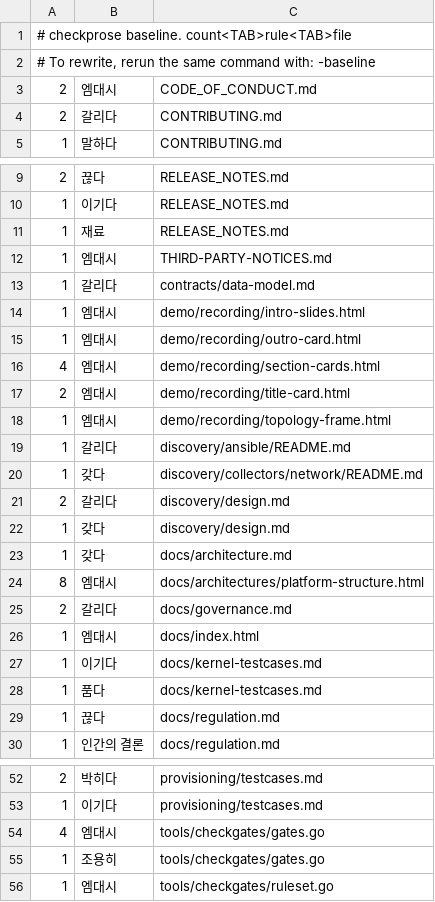
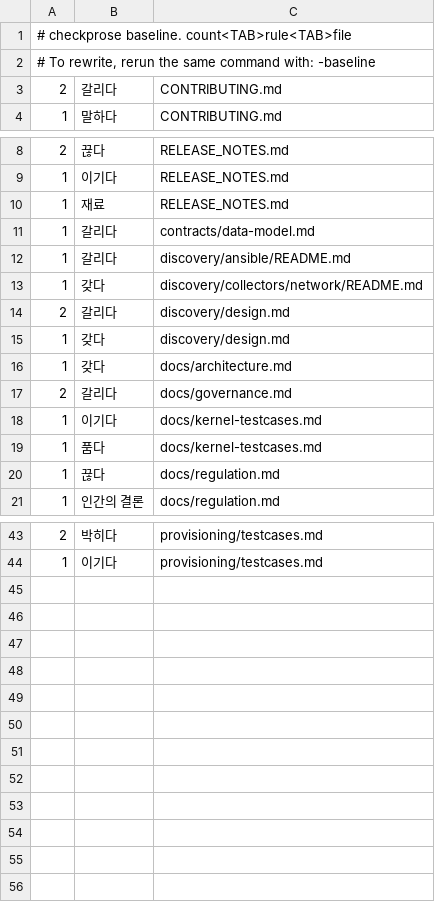
Before and after one commit to randyinthedev-hash/pqcota, a TSV file: tools/checkprose/baseline.tsv, drawn as a sheet; only a part is shown, gaps mark what is left out.

Commit message:
문서·화면·도구 출력: 한국어 줄의 엠대시 스물여섯을 걷어내고 기준선을 내린다
- 제목·라벨(HTML title 일곱, 섹션 카드 h1 셋, 구조도 h1·h2 셋, 제목 카드 부제, SVG 라벨)은
  콜론이나 괄호로. 국문·영문 span 이 한 줄에 있던 셋은 줄을 나눠 영문의 엠대시는 그대로 둔다
- CODE_OF_CONDUCT 둘은 콜론·마침표로, THIRD-PARTY-NOTICES 의 「(Google LLC 외)」는 다른 줄과
  같은 영문 표기(et al.)로
- checkgates 메시지 다섯은 마침표·괄호·「대신」으로 풀고, 그 안의 「조용히」도 동작으로 적는다
- 기준선 90건·54항목 → 63건·42항목

```diff
--- a/tools/checkprose/baseline.tsv
+++ b/tools/checkprose/baseline.tsv
@@ -2,3 +2,2 @@
 # To rewrite, rerun the same command with: -baseline
-2	엠대시	CODE_OF_CONDUCT.md
 2	갈리다	CONTRIBUTING.md
@@ -11,9 +10,3 @@
 1	재료	RELEASE_NOTES.md
-1	엠대시	THIRD-PARTY-NOTICES.md
 1	갈리다	contracts/data-model.md
-1	엠대시	demo/recording/intro-slides.html
-1	엠대시	demo/recording/outro-card.html
-4	엠대시	demo/recording/section-cards.html
-2	엠대시	demo/recording/title-card.html
-1	엠대시	demo/recording/topology-frame.html
 1	갈리다	discovery/ansible/README.md
@@ -23,5 +16,3 @@
 1	갖다	docs/architecture.md
-8	엠대시	docs/architectures/platform-structure.html
 2	갈리다	docs/governance.md
-1	엠대시	docs/index.html
 1	이기다	docs/kernel-testcases.md
@@ -53,4 +44 @@
 1	이기다	provisioning/testcases.md
-4	엠대시	tools/checkgates/gates.go
-1	조용히	tools/checkgates/gates.go
-1	엠대시	tools/checkgates/ruleset.go
```
Also changed, not shown: 11 other files.
